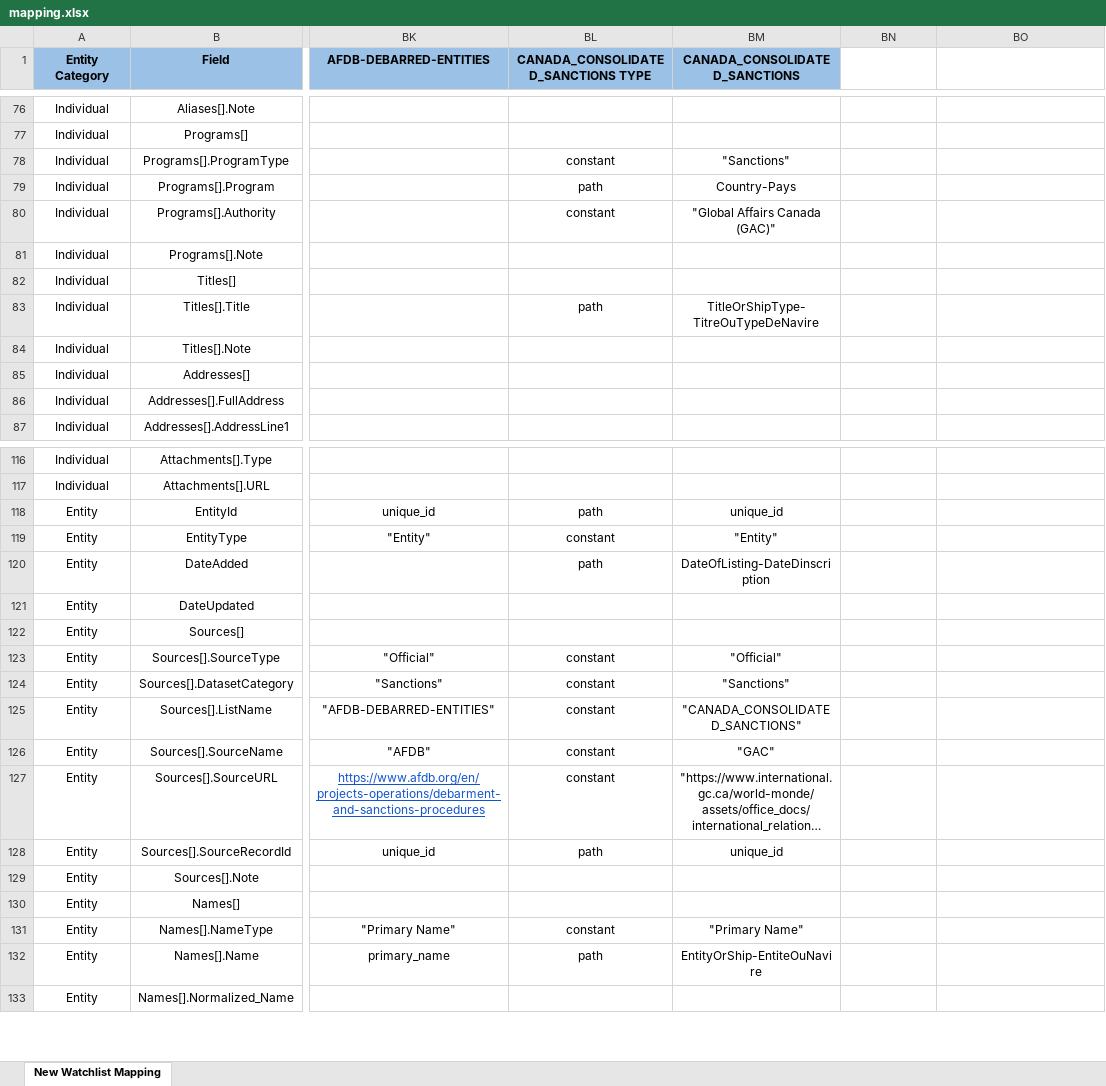
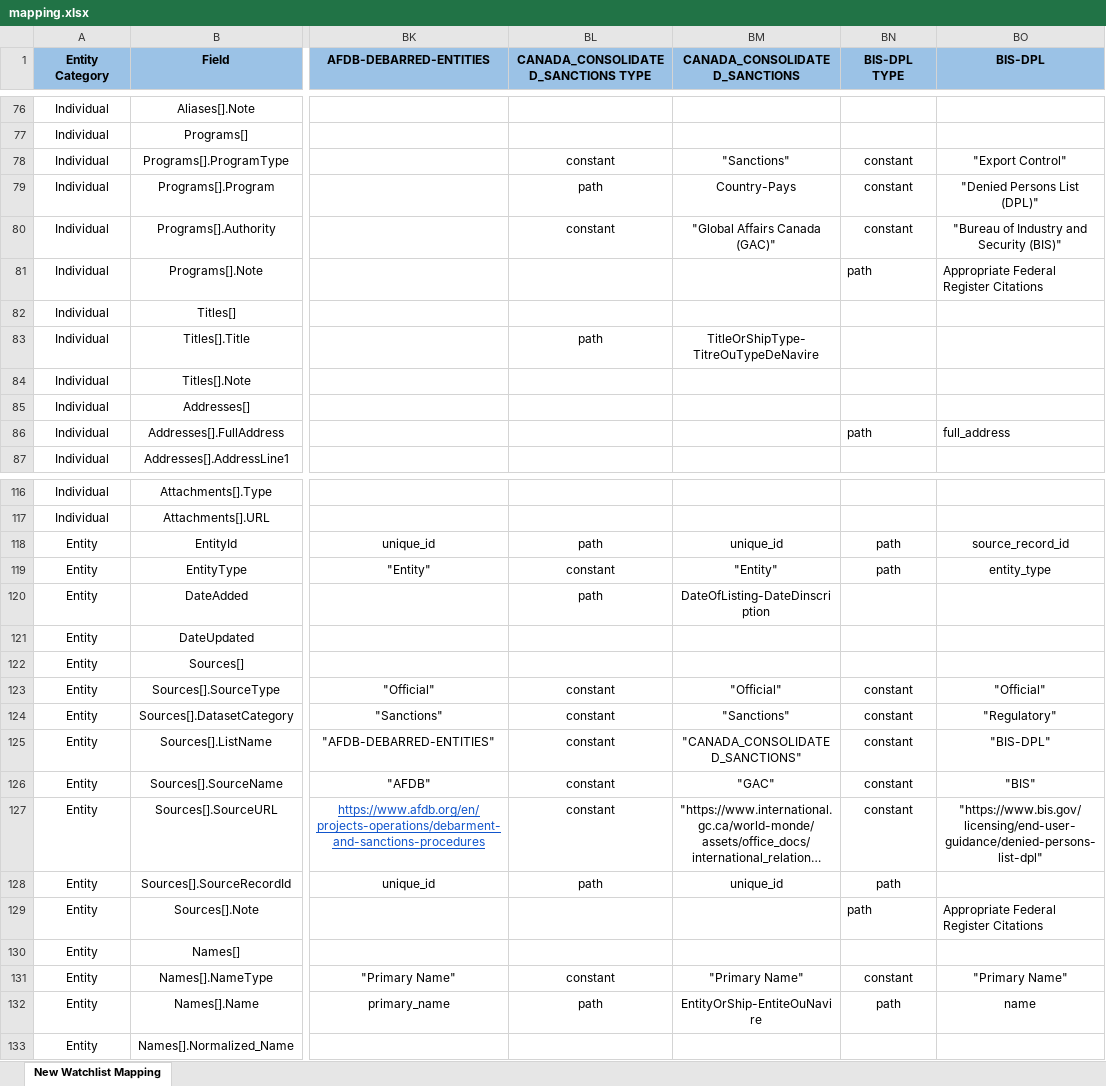
Before and after one commit to VinnoVigilance/python-components, an Excel workbook: data/rules/mapping.xlsx, sheet New Watchlist Mapping, drawn as a sheet; only a part is shown, gaps mark what is left out; long unchanged cells end in …; values as stored, in another font and other column widths than the file's, no borders; the diff covers the shown part only; the diff names each change by its address in the sheet, - before the commit and + after, or states it on an @@ line.

Commit message:
feat: add BIS denied persons watchlist source

```diff
--- a/data/rules/mapping.xlsx (sheet New Watchlist Mapping)
+++ b/data/rules/mapping.xlsx (sheet New Watchlist Mapping)
-BN1: (empty)
+BN1: BIS-DPL TYPE
-BN1:BO1 fill: none
+BN1:BO1 fill: #9BC2E6
-BO1: (empty)
+BO1: BIS-DPL
-BN78:BN80 (BIS-DPL TYPE): (empty)
+BN78:BN80 (BIS-DPL TYPE): constant
-BO78 (BIS-DPL): (empty)
+BO78 (BIS-DPL): "Export Control"
-BO79 (BIS-DPL): (empty)
+BO79 (BIS-DPL): "Denied Persons List (DPL)"
-BO80 (BIS-DPL): (empty)
+BO80 (BIS-DPL): "Bureau of Industry and Security (BIS)"
-BN81 (BIS-DPL TYPE): (empty)
+BN81 (BIS-DPL TYPE): path
-BO81 (BIS-DPL): (empty)
+BO81 (BIS-DPL): Appropriate Federal Register Citations
-BN86 (BIS-DPL TYPE): (empty)
+BN86 (BIS-DPL TYPE): path
-BO86 (BIS-DPL): (empty)
+BO86 (BIS-DPL): full_address
-BN118:BN119 (BIS-DPL TYPE): (empty)
+BN118:BN119 (BIS-DPL TYPE): path
-BO118 (BIS-DPL): (empty)
+BO118 (BIS-DPL): source_record_id
-BO119 (BIS-DPL): (empty)
+BO119 (BIS-DPL): entity_type
-BN123:BN127 (BIS-DPL TYPE): (empty)
+BN123:BN127 (BIS-DPL TYPE): constant
-BO123 (BIS-DPL): (empty)
+BO123 (BIS-DPL): "Official"
-BO124 (BIS-DPL): (empty)
+BO124 (BIS-DPL): "Regulatory"
-BO125 (BIS-DPL): (empty)
+BO125 (BIS-DPL): "BIS-DPL"
-BO126 (BIS-DPL): (empty)
+BO126 (BIS-DPL): "BIS"
-BO127 (BIS-DPL): (empty)
+BO127 (BIS-DPL): "https://www.bis.gov/licensing/end-user-guidance/denied-persons-list-dpl"
-BN128:BN129 (BIS-DPL TYPE): (empty)
+BN128:BN129 (BIS-DPL TYPE): path
-BO129 (BIS-DPL): (empty)
+BO129 (BIS-DPL): Appropriate Federal Register Citations
-BN131 (BIS-DPL TYPE): (empty)
+BN131 (BIS-DPL TYPE): constant
-BO131 (BIS-DPL): (empty)
+BO131 (BIS-DPL): "Primary Name"
-BN132 (BIS-DPL TYPE): (empty)
+BN132 (BIS-DPL TYPE): path
-BO132 (BIS-DPL): (empty)
+BO132 (BIS-DPL): name
```
Also changed, not shown: 47 edited cells elsewhere in this sheet, data/rules/sourceConfig.xlsx, 4 other files.
